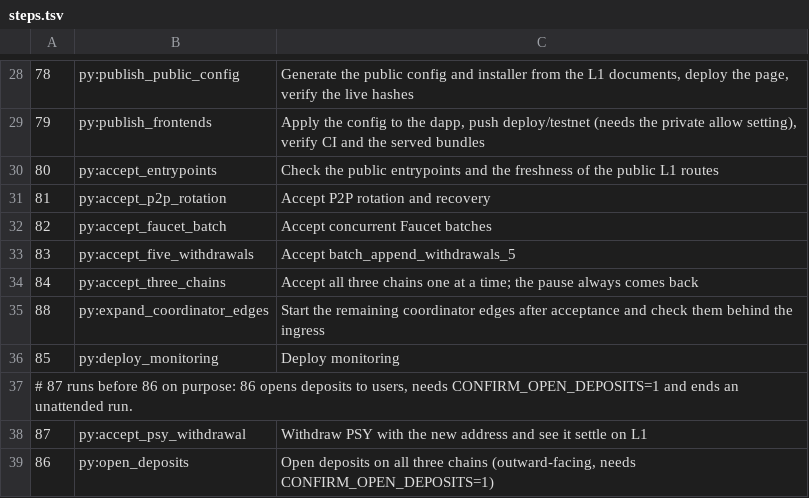
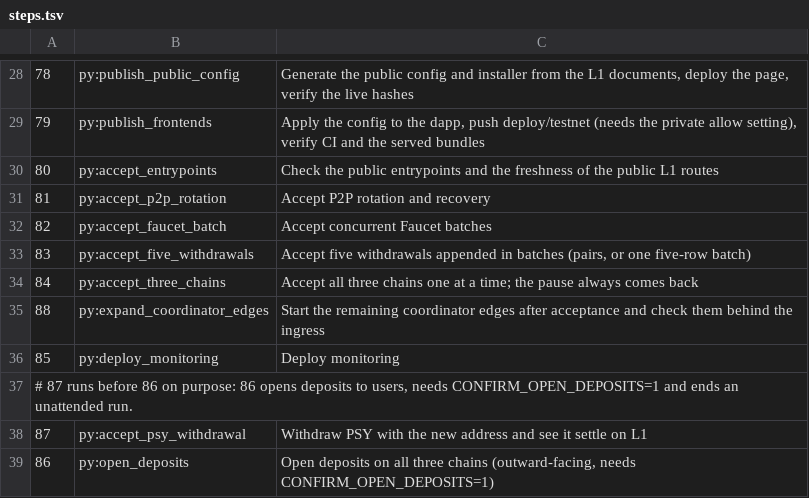
Before and after one commit to PsyProtocol/psy-node, a TSV file: deploy/multi-chain/gcp/fresh-192-20261030/steps.tsv, drawn as a sheet; only a part is shown, gaps mark what is left out.

Commit message:
deploy: accept the pair withdrawal batch in acceptance step 83
The Relayer packs withdrawal appends as batch_append_withdrawals_2 pairs,
so step 83 could never find the five-row batch it required. It now
accepts a resolved batch_append_withdrawals_2 or _5 line, records it as
batch_lines, and still verifies a record written with the old
batch_5_lines key. The quarantine check is unchanged.

```diff
--- a/deploy/multi-chain/gcp/fresh-192-20261030/steps.tsv
+++ b/deploy/multi-chain/gcp/fresh-192-20261030/steps.tsv
@@ -32,3 +32,3 @@
 82	py:accept_faucet_batch	Accept concurrent Faucet batches
-83	py:accept_five_withdrawals	Accept batch_append_withdrawals_5
+83	py:accept_five_withdrawals	Accept five withdrawals appended in batches (pairs, or one five-row batch)
 84	py:accept_three_chains	Accept all three chains one at a time; the pause always comes back
```
Also changed, not shown: 3 other files.
